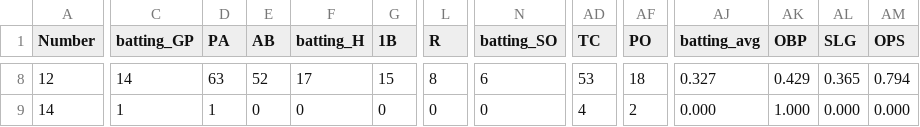
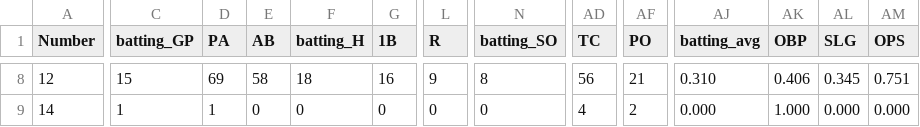
Before and after one commit to jackpuncochar/hamelhawks, a CSV file: cleaned_stats_2025.csv, drawn as a sheet; only a part is shown, gaps mark what is left out; the diff covers the shown part only; the diff names each change by its address in the sheet, - before the commit and + after, or states it on an @@ line.

```diff
--- a/cleaned_stats_2025.csv
+++ b/cleaned_stats_2025.csv
-C8 (batting_GP): 14
+C8 (batting_GP): 15
-D8 (PA): 63
+D8 (PA): 69
-E8 (AB): 52
+E8 (AB): 58
-F8 (batting_H): 17
+F8 (batting_H): 18
-G8 (1B): 15
+G8 (1B): 16
-L8 (R): 8
+L8 (R): 9
-N8 (batting_SO): 6
+N8 (batting_SO): 8
-AD8 (TC): 53
+AD8 (TC): 56
-AF8 (PO): 18
+AF8 (PO): 21
-AJ8 (batting_avg): 0.327
+AJ8 (batting_avg): 0.310
-AK8 (OBP): 0.429
+AK8 (OBP): 0.406
-AL8 (SLG): 0.365
+AL8 (SLG): 0.345
-AM8 (OPS): 0.794
+AM8 (OPS): 0.751
```
Also changed, not shown: 167 edited cells elsewhere in this file, 1 other file.
